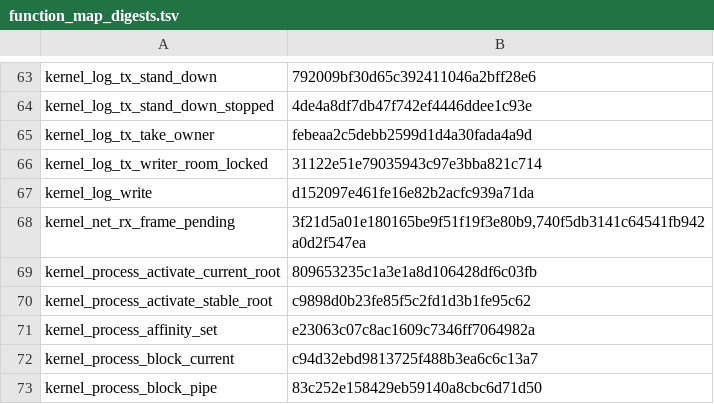
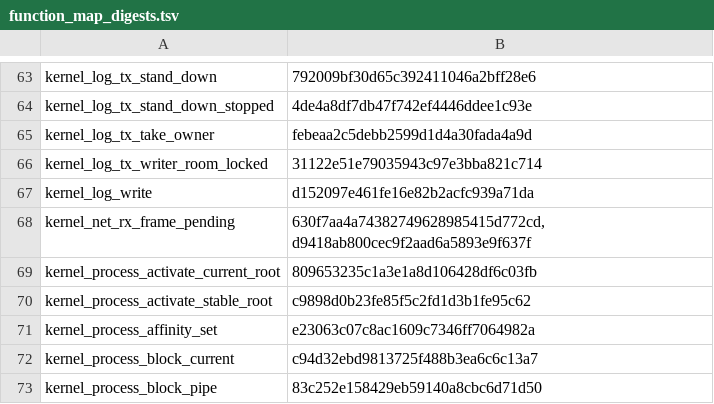
Before and after one commit to takibi-lang/takibi, a TSV file: kernel/models/function_map_digests.tsv, drawn as a sheet; only a part is shown, gaps mark what is left out.

```diff
--- a/kernel/models/function_map_digests.tsv
+++ b/kernel/models/function_map_digests.tsv
@@ -67,3 +67,3 @@ kernel_log_tx_writer_room_locked	31122e51e79035943c97e3bba821c714
 kernel_log_write	d152097e461fe16e82b2acfc939a71da
-kernel_net_rx_frame_pending	3f21d5a01e180165be9f51f19f3e80b9,740f5db3141c64541fb942a0d2f547ea
+kernel_net_rx_frame_pending	630f7aa4a74382749628985415d772cd,d9418ab800cec9f2aad6a5893e9f637f
 kernel_process_activate_current_root	809653235c1a3e1a8d106428df6c03fb
```
Also changed, not shown: scripts/global_protection_allowlist.tsv, 10 other files.
